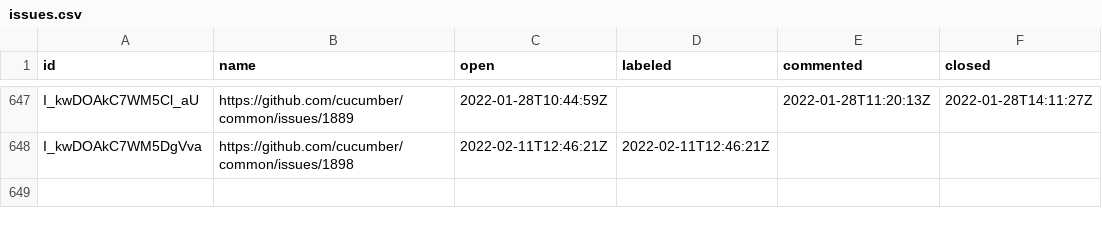
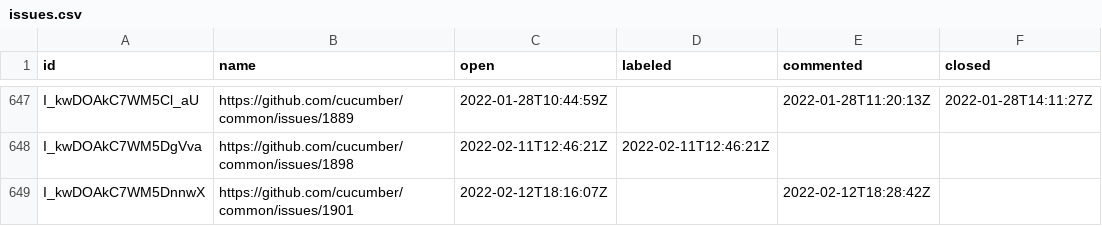
Before and after one commit to cucumber/oselvar-github-metrics, a CSV file: data/cucumber/common/issues.csv, drawn as a sheet; only a part is shown, gaps mark what is left out; the diff names each change by its address in the sheet, - before the commit and + after, or states it on an @@ line.

```diff
--- a/data/cucumber/common/issues.csv
+++ b/data/cucumber/common/issues.csv
+row 649: I_kwDOAkC7WM5DnnwX | https://github.com/cucumber/common/issues/1901 | 2022-02-12T18:16:07Z |  | 2022-02-12T18:28:42Z
```
Also changed, not shown: data/cucumber/cucumber-jvm/issues.csv.
